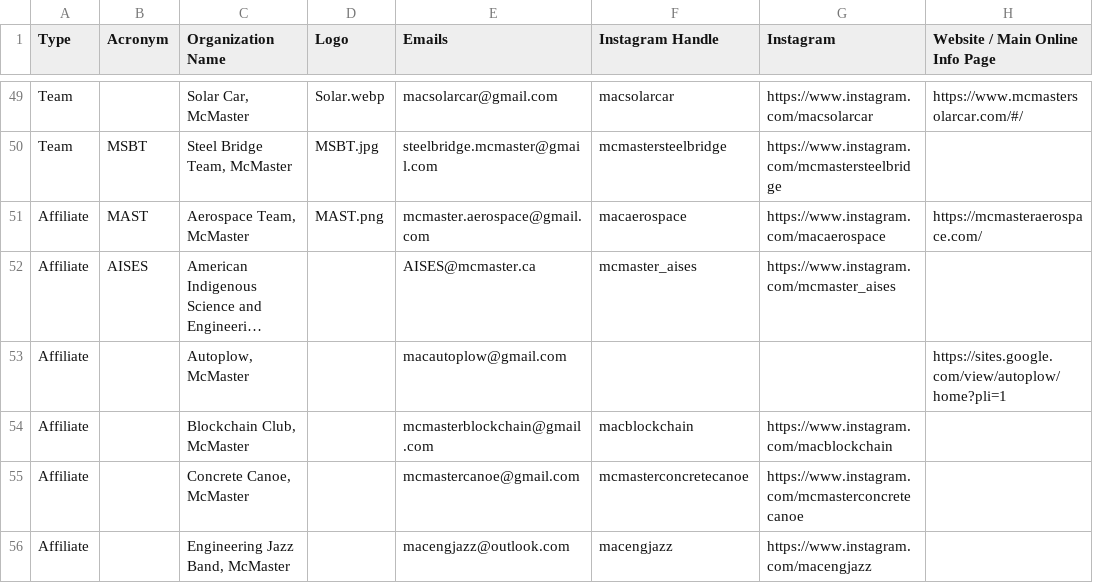
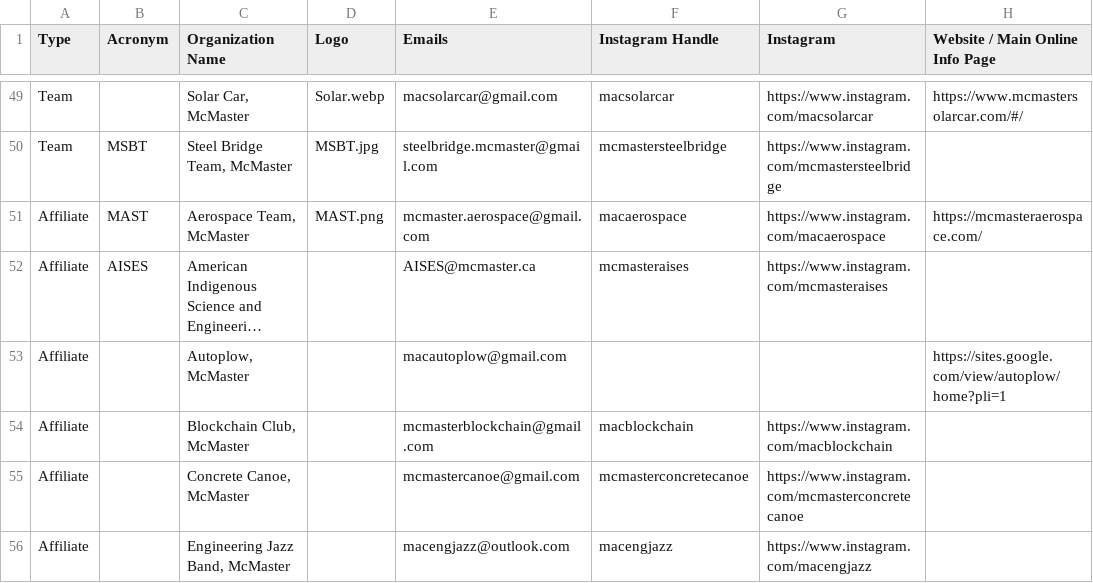
Before and after one commit to McMaster-Engineering-Society/MES-Website-App-Router, a CSV file: public/csvs/clubs-master-contact-&-socials-list.csv, drawn as a sheet; only a part is shown, gaps mark what is left out; long unchanged cells end in …; the diff names each change by its address in the sheet, - before the commit and + after, or states it on an @@ line.

Commit message:
fix: fixed AISES link

```diff
--- a/public/csvs/clubs-master-contact-&-socials-list.csv
+++ b/public/csvs/clubs-master-contact-&-socials-list.csv
-F52 (Instagram Handle): mcmaster_aises
+F52 (Instagram Handle): mcmasteraises
-G52 (Instagram): https://www.instagram.com/mcmaster_aises
+G52 (Instagram): https://www.instagram.com/mcmasteraises
```
